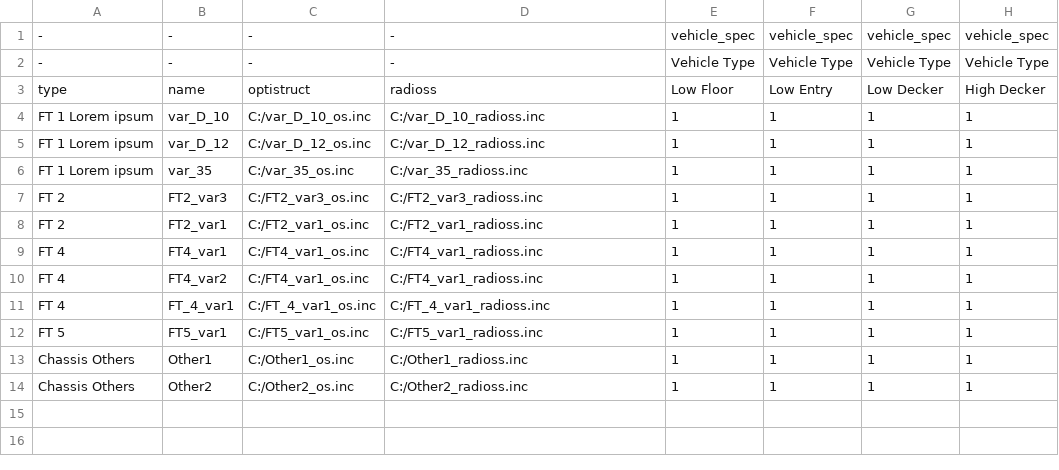
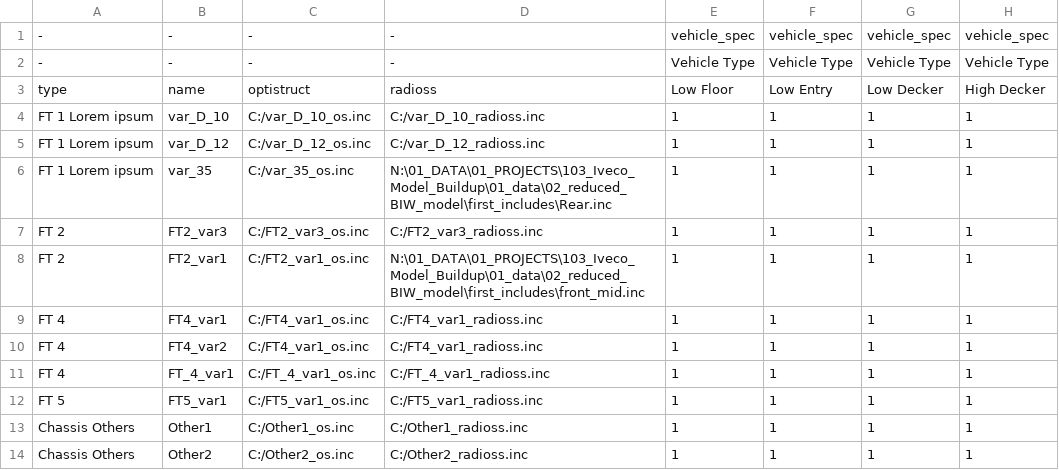
Before and after one commit to Vojtik69/Iveco_bus_buildup, a CSV file: compatibility.csv, drawn as a sheet; only a part is shown; the diff names each change by its address in the sheet, - before the commit and + after, or states it on an @@ line.

```diff
--- a/compatibility.csv
+++ b/compatibility.csv
-D6: C:/var_35_radioss.inc
+D6: N:\01_DATA\01_PROJECTS\103_Iveco_Model_Buildup\01_data\02_reduced_BIW_model\first_includes\Rear.inc
-D8: C:/FT2_var1_radioss.inc
+D8: N:\01_DATA\01_PROJECTS\103_Iveco_Model_Buildup\01_data\02_reduced_BIW_model\first_includes\front_mid.inc
```
Also changed, not shown: 2 other files.
